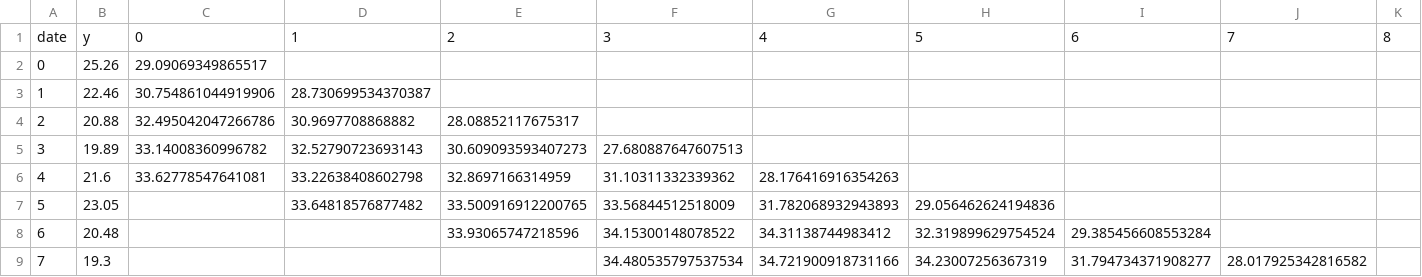
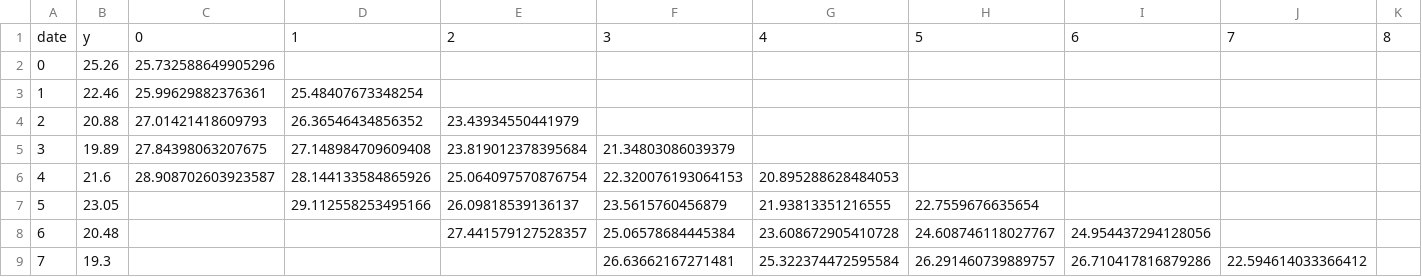
Before and after one commit to SMosegaard/DataScienceExam, a CSV file: out/svr_5_carbon.csv, drawn as a sheet; only a part is shown; the diff covers the shown part only; the diff names each change by its address in the sheet, - before the commit and + after, or states it on an @@ line.

```diff
--- a/out/svr_5_carbon.csv
+++ b/out/svr_5_carbon.csv
-C2: 29.09069349865517
+C2: 25.732588649905296
-C3: 30.754861044919906
+C3: 25.99629882376361
-D3: 28.730699534370387
+D3: 25.48407673348254
-C4: 32.495042047266786
+C4: 27.01421418609793
-D4: 30.9697708868882
+D4: 26.36546434856352
-E4: 28.08852117675317
+E4: 23.43934550441979
-C5: 33.14008360996782
+C5: 27.84398063207675
-D5: 32.52790723693143
+D5: 27.148984709609408
-E5: 30.609093593407273
+E5: 23.819012378395684
-F5: 27.680887647607513
+F5: 21.34803086039379
-C6: 33.62778547641081
+C6: 28.908702603923587
-D6: 33.22638408602798
+D6: 28.144133584865926
-E6: 32.8697166314959
+E6: 25.064097570876754
-F6: 31.10311332339362
+F6: 22.320076193064153
-G6: 28.176416916354263
+G6: 20.895288628484053
-D7: 33.64818576877482
+D7: 29.112558253495166
-E7: 33.500916912200765
+E7: 26.09818539136137
-F7: 33.56844512518009
+F7: 23.5615760456879
-G7: 31.782068932943893
+G7: 21.93813351216555
-H7: 29.056462624194836
+H7: 22.7559676635654
-E8: 33.93065747218596
+E8: 27.441579127528357
-F8: 34.15300148078522
+F8: 25.06578684445384
-G8: 34.31138744983412
+G8: 23.608672905410728
-H8: 32.319899629754524
+H8: 24.608746118027767
-I8: 29.385456608553284
+I8: 24.954437294128056
-F9: 34.480535797537534
+F9: 26.63662167271481
-G9: 34.721900918731166
+G9: 25.322374472595584
-H9: 34.23007256367319
+H9: 26.291460739889757
-I9: 31.794734371908277
+I9: 26.710417816879286
-J9: 28.017925342816582
+J9: 22.594614033366412
```
Also changed, not shown: 75 edited cells elsewhere in this file, out/svr_50_carbon.csv, out/svr_50_weather.csv, 3 other files.
